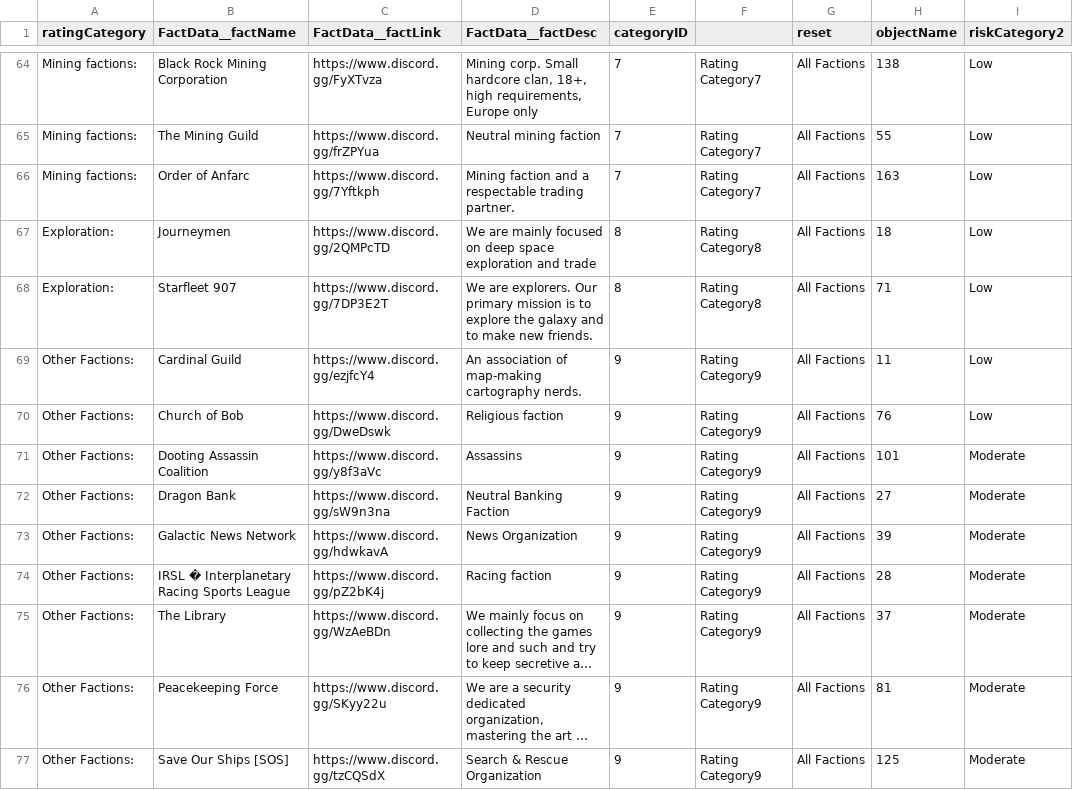
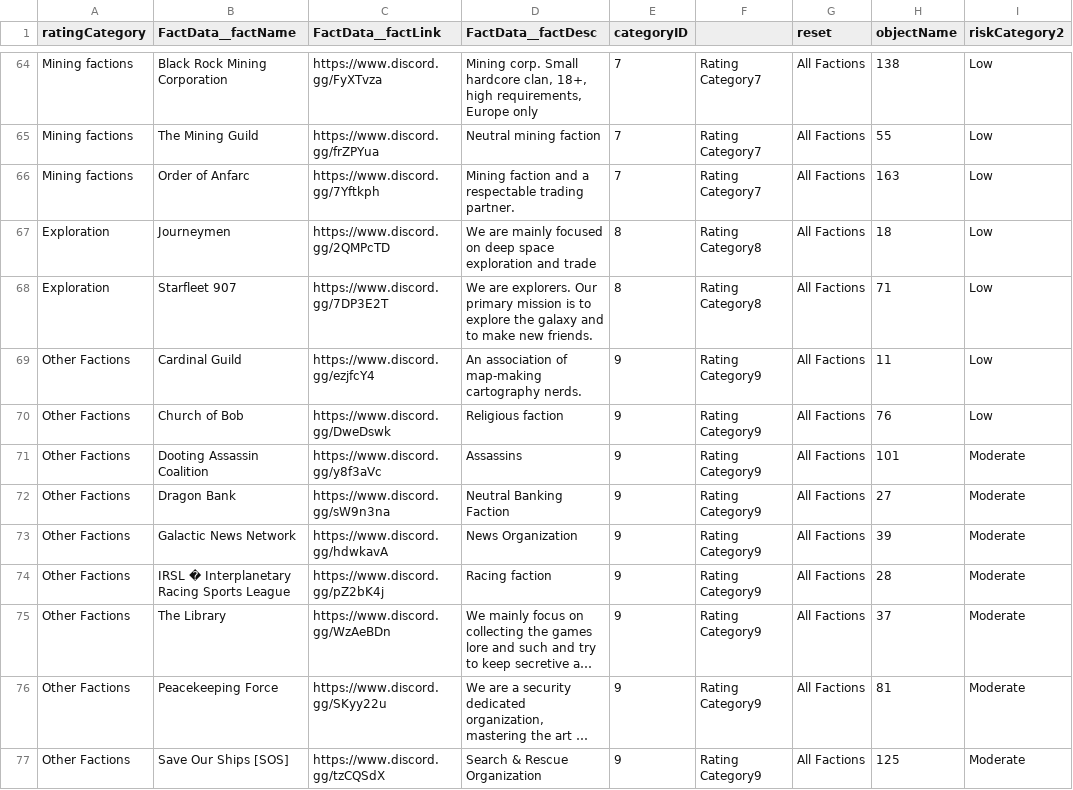
Before and after one commit to timhow38/COMP708-DataVis, a CSV file: DataVis Website/factData.csv, drawn as a sheet; only a part is shown, gaps mark what is left out; long unchanged cells end in …; the diff covers the shown part only; the diff names each change by its address in the sheet, - before the commit and + after, or states it on an @@ line.

```diff
--- a/DataVis Website/factData.csv
+++ b/DataVis Website/factData.csv
-A64:A66 (ratingCategory): Mining factions:
+A64:A66 (ratingCategory): Mining factions
-A67:A68 (ratingCategory): Exploration:
+A67:A68 (ratingCategory): Exploration
-A69:A77 (ratingCategory): Other Factions:
+A69:A77 (ratingCategory): Other Factions
```
Also changed, not shown: 118 edited cells elsewhere in this file, 1 other file.
